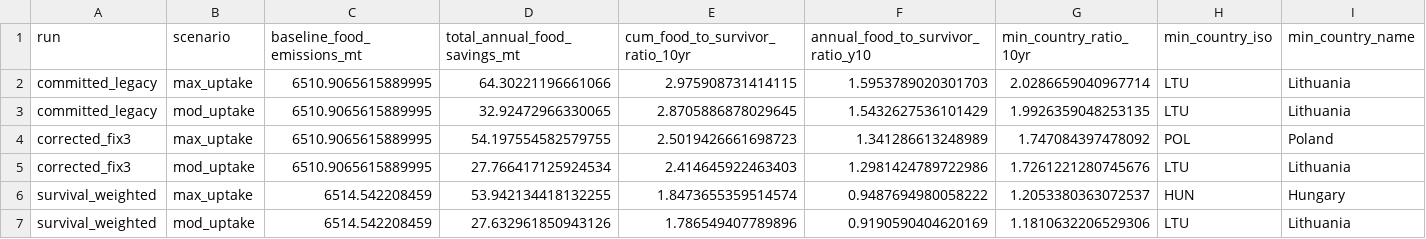
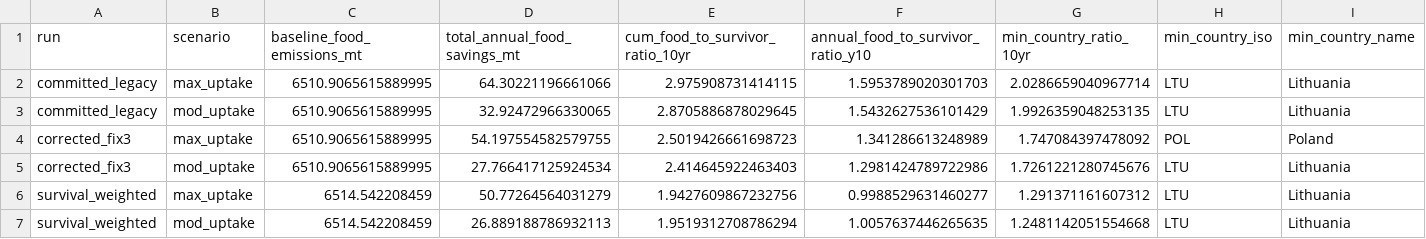
Before and after one commit to Chen2939/semaglutide, a CSV file: reference/reference_headline_numbers.csv, drawn as a sheet; only a part is shown; the diff names each change by its address in the sheet, - before the commit and + after, or states it on an @@ line.

```diff
--- a/reference/reference_headline_numbers.csv
+++ b/reference/reference_headline_numbers.csv
-D6 (total_annual_food_savings_mt): 53.942134418132255
+D6 (total_annual_food_savings_mt): 50.77264564031279
-E6 (cum_food_to_survivor_ratio_10yr): 1.8473655359514574
+E6 (cum_food_to_survivor_ratio_10yr): 1.9427609867232756
-F6: 0.9487694980058222
+F6: 0.9988529631460277
-G6 (min_country_ratio_10yr): 1.2053380363072537
+G6 (min_country_ratio_10yr): 1.291371161607312
-H6 (min_country_iso): HUN
+H6 (min_country_iso): LTU
-I6 (min_country_name): Hungary
+I6 (min_country_name): Lithuania
-D7 (total_annual_food_savings_mt): 27.632961850943126
+D7 (total_annual_food_savings_mt): 26.889188786932113
-E7 (cum_food_to_survivor_ratio_10yr): 1.786549407789896
+E7 (cum_food_to_survivor_ratio_10yr): 1.9519312708786294
-F7: 0.9190590404620169
+F7: 1.0057637446265635
-G7 (min_country_ratio_10yr): 1.1810632206529306
+G7 (min_country_ratio_10yr): 1.2481142051554668
```
Also changed, not shown: data_result/ratio_table_before_after_drug.csv, reference/reference_sensitivity_suite.csv, 17 other files.
